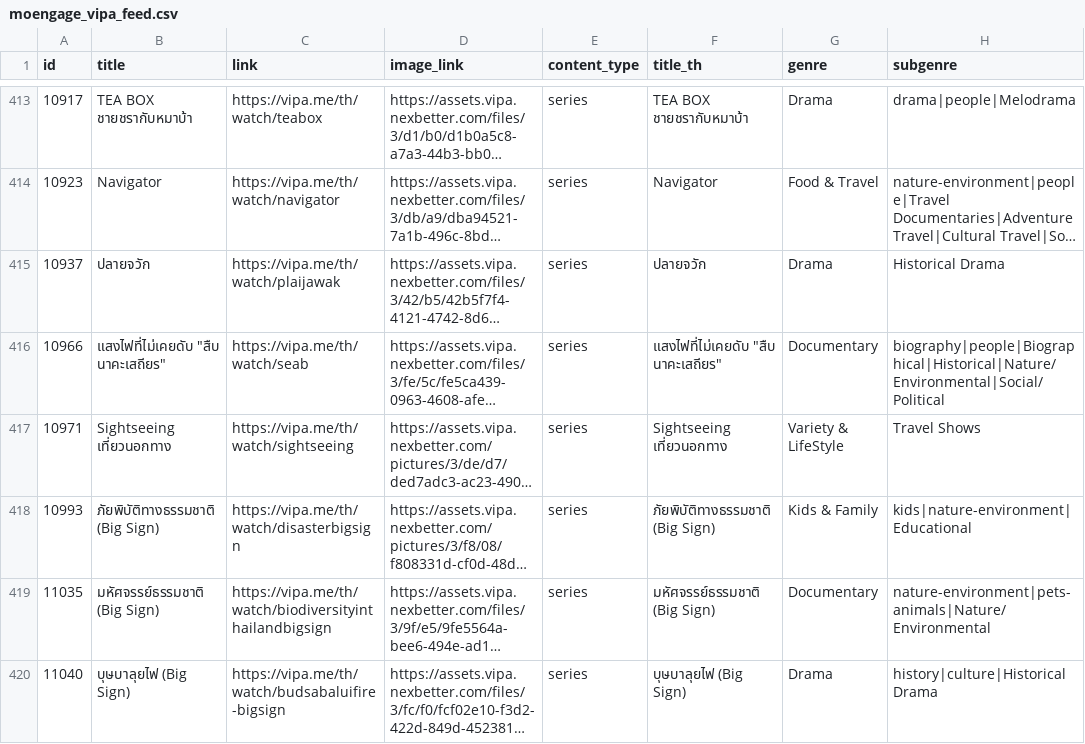
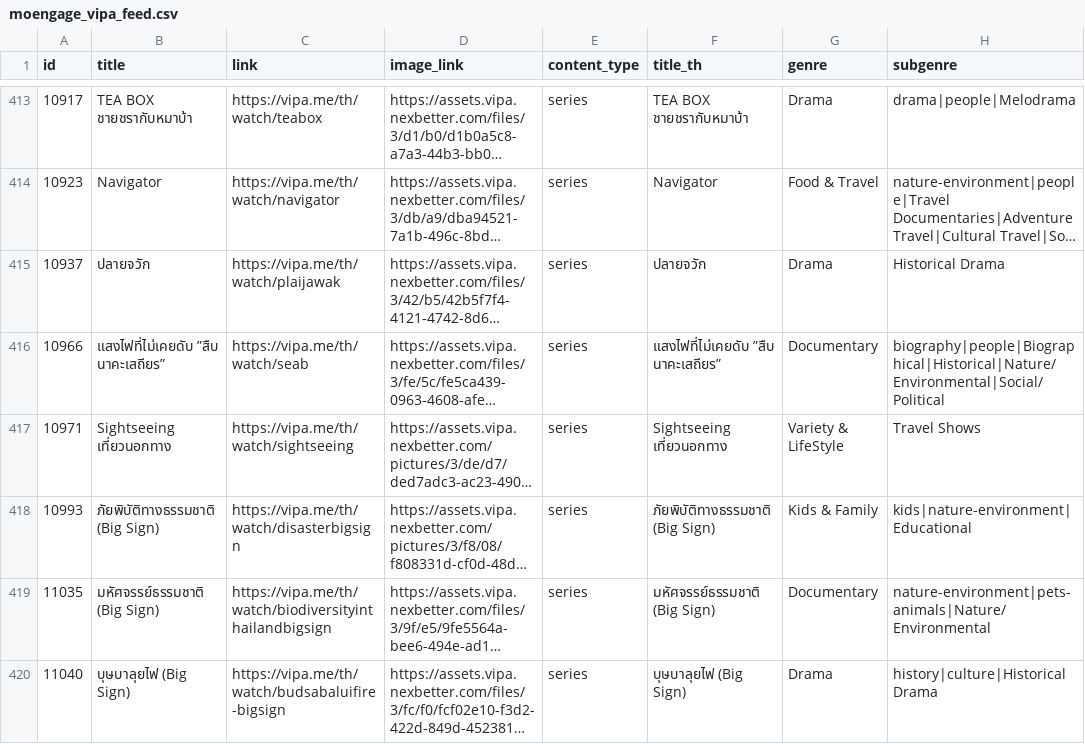
Before and after one commit to poorin-cmyk/Test_MoEngage_Feed_API, a CSV file: moengage_vipa_feed.csv, drawn as a sheet; only a part is shown, gaps mark what is left out; long unchanged cells end in …; the diff covers the shown part only; the diff names each change by its address in the sheet, - before the commit and + after, or states it on an @@ line.

Commit message:
Update moengage_vipa_feed.csv (2026-09-15T08:24:43.594Z)

```diff
--- a/moengage_vipa_feed.csv
+++ b/moengage_vipa_feed.csv
-B416 (title): แสงไฟที่ไม่เคยดับ "สืบ นาคะเสถียร"
+B416 (title): แสงไฟที่ไม่เคยดับ ”สืบ นาคะเสถียร”
-F416 (title_th): แสงไฟที่ไม่เคยดับ "สืบ นาคะเสถียร"
+F416 (title_th): แสงไฟที่ไม่เคยดับ ”สืบ นาคะเสถียร”
```
Also changed, not shown: 12 edited cells elsewhere in this file.
